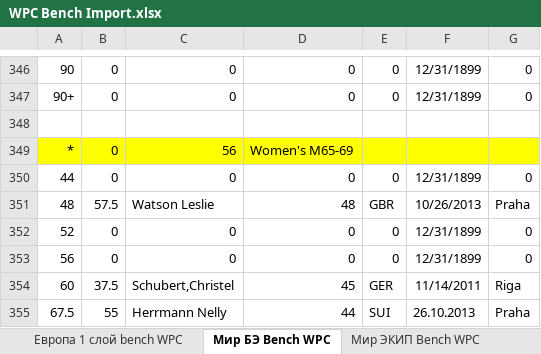
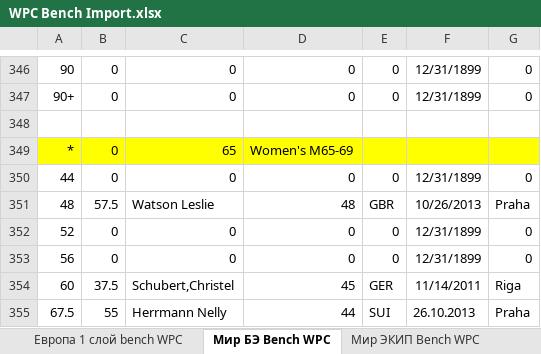
Before and after one commit to google-code-export/lifting-software, an Excel workbook: WPC-AWPC-GPC/Tools/Лифтинг/Рекорды/Рекорды WPC/WPC Bench Import.xlsx, sheet Мир БЭ Bench WPC, drawn as a sheet; only a part is shown, gaps mark what is left out; values as stored, in another font and other column widths than the file's, no borders; the diff names each change by its address in the sheet, - before the commit and + after, or states it on an @@ line.

```diff
--- a/WPC-AWPC-GPC/Tools/Лифтинг/Рекорды/Рекорды WPC/WPC Bench Import.xlsx (sheet Мир БЭ Bench WPC)
+++ b/WPC-AWPC-GPC/Tools/Лифтинг/Рекорды/Рекорды WPC/WPC Bench Import.xlsx (sheet Мир БЭ Bench WPC)
-C349: 56
+C349: 65
```
Also changed, not shown: sheet Европа 1 слой bench WPC, formulas that keep their value.
